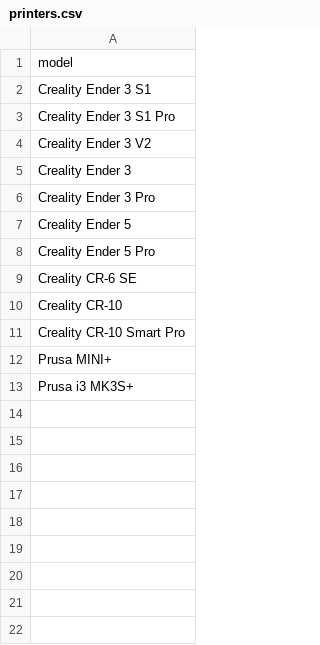
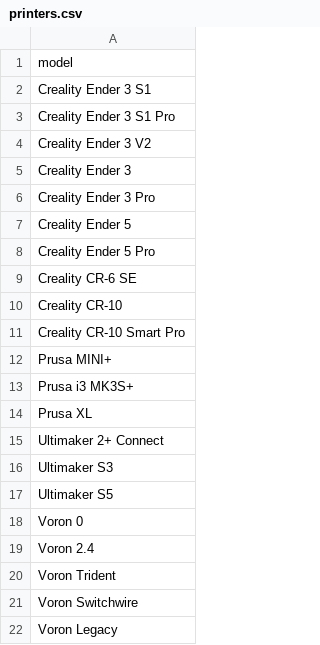
Before and after one commit to kylgry/3dpfl, a CSV file: data/printers.csv, drawn as a sheet; the diff names each change by its address in the sheet, - before the commit and + after, or states it on an @@ line.

```diff
--- a/data/printers.csv
+++ b/data/printers.csv
+row 14: Prusa XL
+row 15: Ultimaker 2+ Connect
+row 16: Ultimaker S3
+row 17: Ultimaker S5
+row 18: Voron 0
+row 19: Voron 2.4
+row 20: Voron Trident
+row 21: Voron Switchwire
+row 22: Voron Legacy
```
Also changed, not shown: data/filaments.csv, 10 other files.
